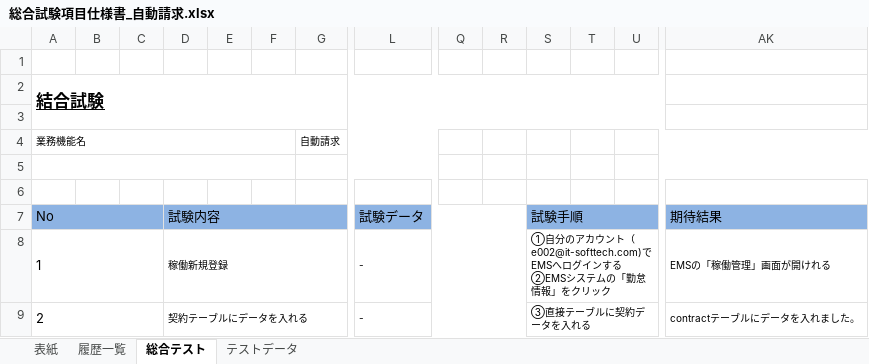
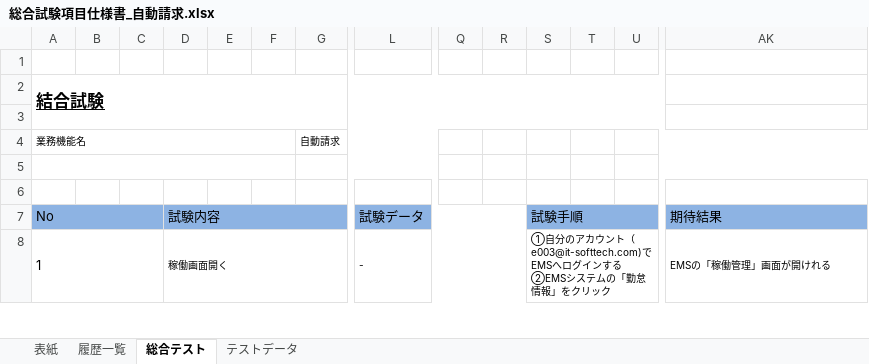
Before and after one commit to softtechSoft/emsm, an Excel workbook: DOC/総合テスト/総合試験項目仕様書_自動請求.xlsx, sheet 総合テスト, drawn as a sheet; only a part is shown, gaps mark what is left out; values as stored, in another font and other column widths than the file's, no borders; removed rows and columns are numbered as before the commit, all else as after; rows hold the shown columns only; the diff covers the shown part only; the diff names each change by its address in the sheet, - before the commit and + after, or states it on an @@ line.

```diff
--- a/DOC/総合テスト/総合試験項目仕様書_自動請求.xlsx (sheet 総合テスト)
+++ b/DOC/総合テスト/総合試験項目仕様書_自動請求.xlsx (sheet 総合テスト)
-D8: 稼働新規登録
+D8: 稼働画面開く
-S8: …ウント（e002@it-softtech.com)でEMSへロ…
+S8: …ウント（e003@it-softtech.com)でEMSへロ…
-row 9: 2 |  |  | 契約テーブルにデータを入れる |  |  |  | - |  |  | ③直接テーブルに契約データを入れる |  |  | contractテーブルにデータを入れました。
```
Also changed, not shown: 1 added row and 4 edited cells elsewhere in this sheet, sheet テストデータ, DOC/DB編/YYYYMM請求書_ソフトテク.xlsx, DOC/総合テスト/総合試験障害管理表.xlsx, 16 other files.
